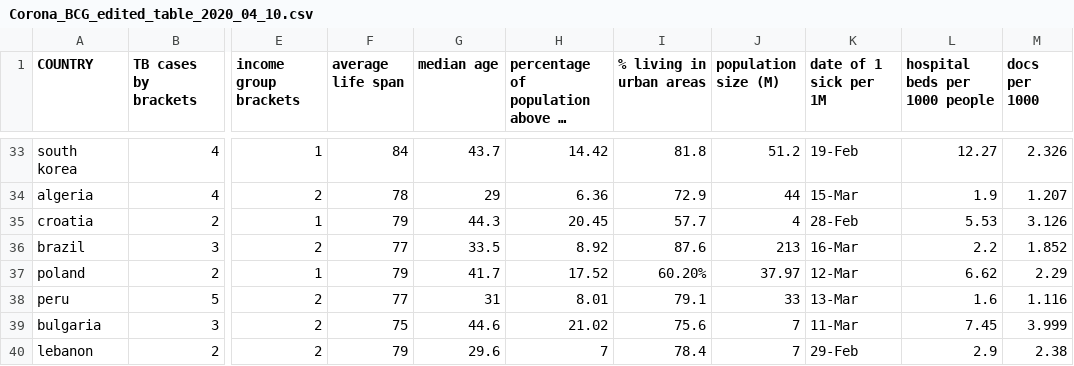
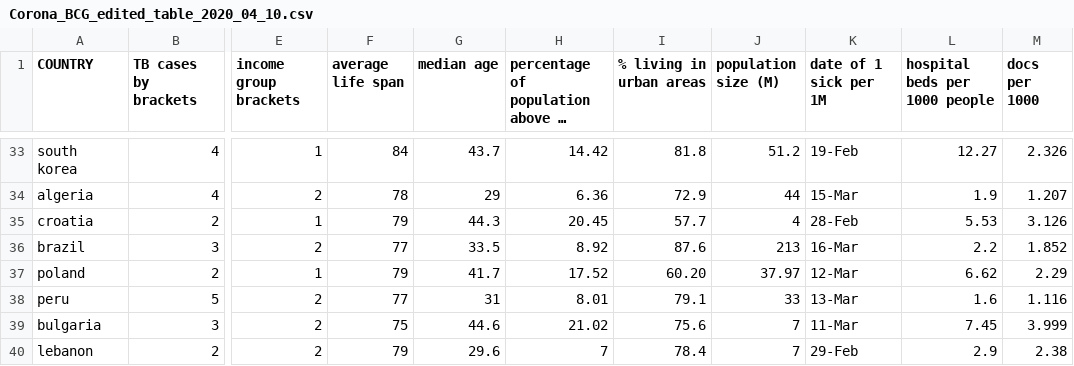
Before and after one commit to nadavrap/COVID19, a CSV file: data/Corona_BCG_edited_table_2020_04_10.csv, drawn as a sheet; only a part is shown, gaps mark what is left out; long unchanged cells end in …; the diff names each change by its address in the sheet, - before the commit and + after, or states it on an @@ line.

```diff
--- a/data/Corona_BCG_edited_table_2020_04_10.csv
+++ b/data/Corona_BCG_edited_table_2020_04_10.csv
-I37 (% living in urban areas): 60.20%
+I37 (% living in urban areas): 60.20
```
Also changed, not shown: 5 other files.
